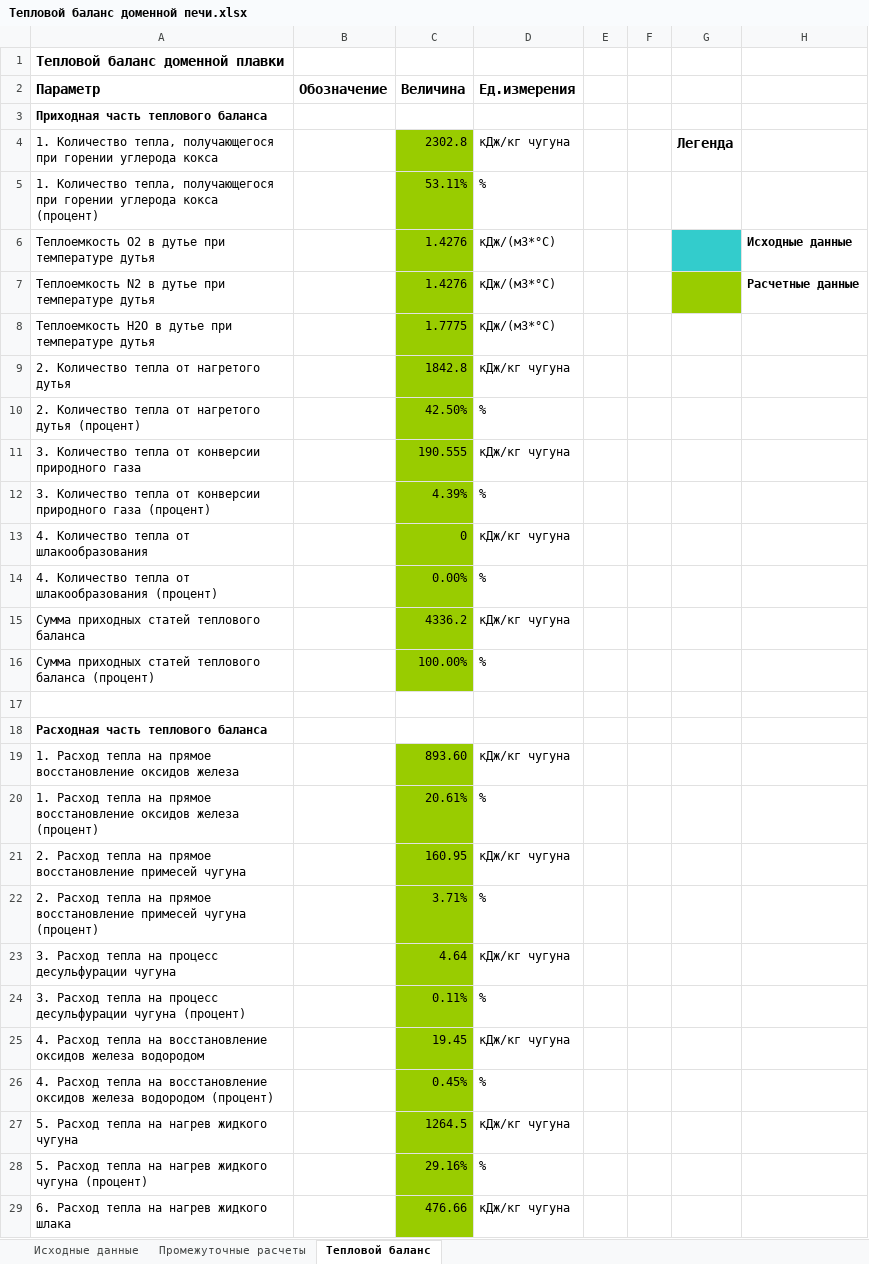
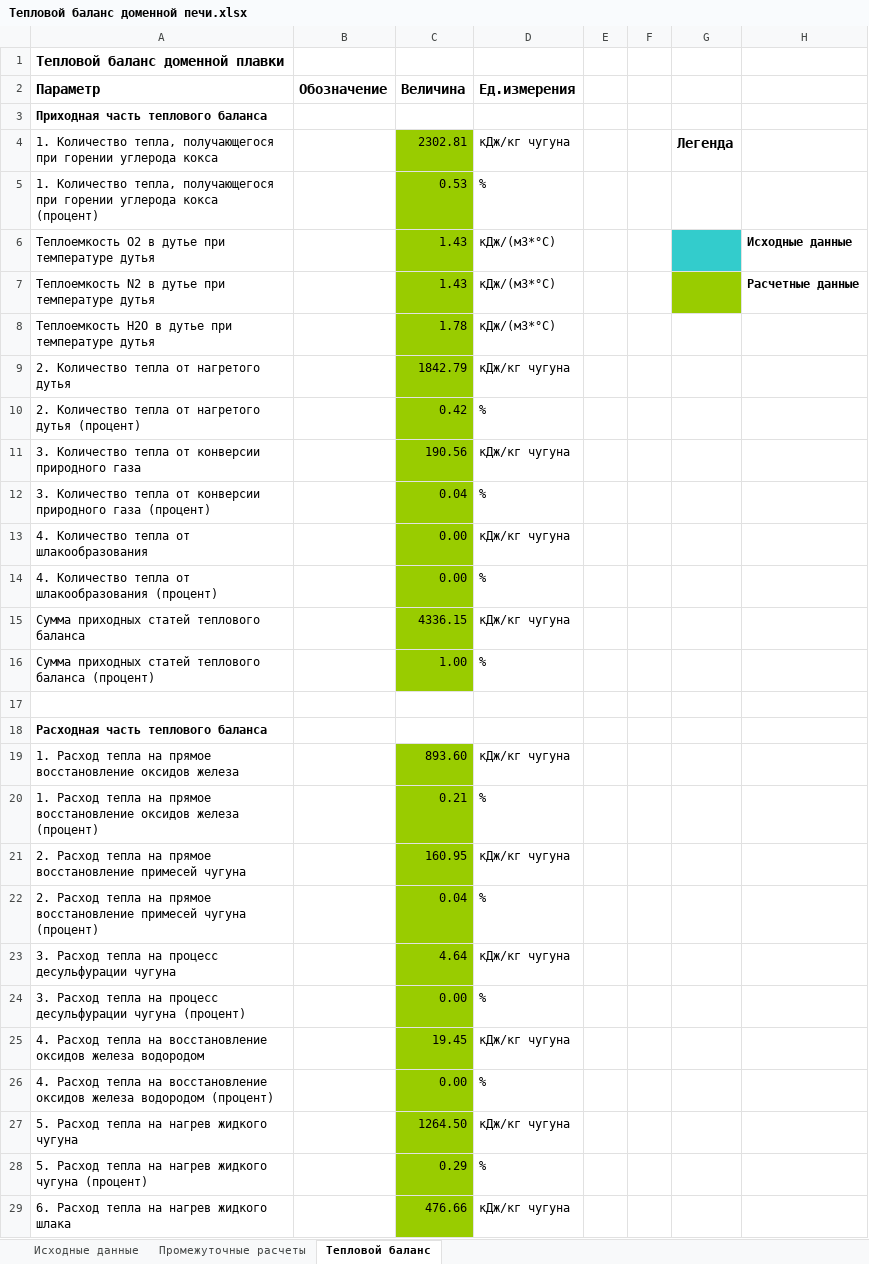
Before and after one commit to An1onS/HBBF, an Excel workbook: HBDP/wwwroot/Тепловой баланс доменной печи.xlsx, sheet Тепловой баланс, drawn as a sheet; only a part is shown; values as stored, in another font and other column widths than the file's, no borders; the diff covers the shown part only; the diff names each change by its address in the sheet, - before the commit and + after, or states it on an @@ line.

```diff
--- a/HBDP/wwwroot/Тепловой баланс доменной печи.xlsx (sheet Тепловой баланс)
+++ b/HBDP/wwwroot/Тепловой баланс доменной печи.xlsx (sheet Тепловой баланс)
-C4 (Величина): 2302.8
+C4 (Величина): 2302.81
-C5 (Величина): 53.11%
+C5 (Величина): 0.53
-C6:C7 (Величина): 1.4276
+C6:C7 (Величина): 1.43
-C8 (Величина): 1.7775
+C8 (Величина): 1.78
-C9 (Величина): 1842.8
+C9 (Величина): 1842.79
-C10 (Величина): 42.50%
+C10 (Величина): 0.42
-C11 (Величина): 190.555
+C11 (Величина): 190.56
-C12 (Величина): 4.39%
+C12 (Величина): 0.04
-C13 (Величина): 0
+C13 (Величина): 0.00
-C14 (Величина): 0.00%
+C14 (Величина): 0.00
-C15 (Величина): 4336.2
+C15 (Величина): 4336.15
-C16 (Величина): 100.00%
+C16 (Величина): 1.00
-C20 (Величина): 20.61%
+C20 (Величина): 0.21
-C22 (Величина): 3.71%
+C22 (Величина): 0.04
-C24 (Величина): 0.11%
+C24 (Величина): 0.00
-C26 (Величина): 0.45%
+C26 (Величина): 0.00
-C27 (Величина): 1264.5
+C27 (Величина): 1264.50
-C28 (Величина): 29.16%
+C28 (Величина): 0.29
```
Also changed, not shown: 16 edited cells elsewhere in this sheet, sheet Исходные данные, sheet Промежуточные расчеты, 11 other files.
